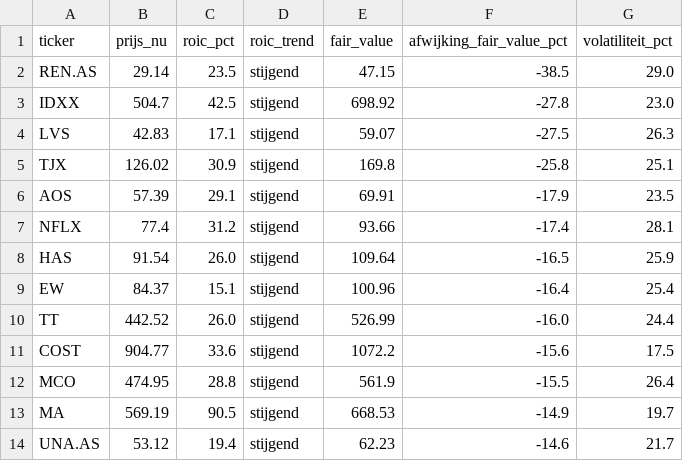
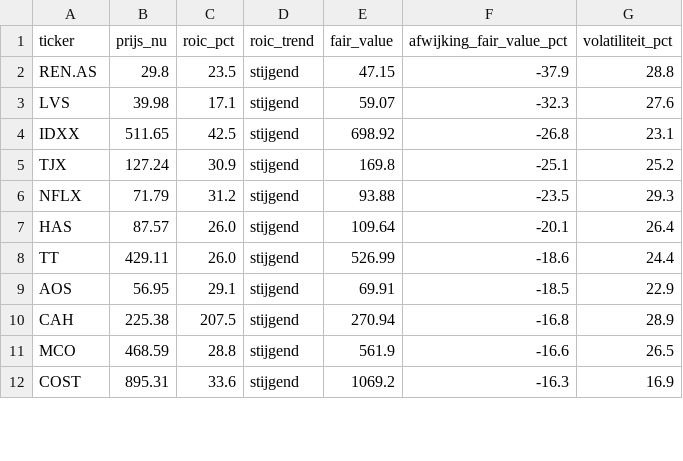
Before and after one commit to hestey-star/hestys-stock-screener, a CSV file: snowball_signals.csv, drawn as a sheet; only a part is shown; the diff covers the shown part only.

```diff
--- a/snowball_signals.csv
+++ b/snowball_signals.csv
@@ -1,14 +1,12 @@
 ticker,prijs_nu,roic_pct,roic_trend,fair_value,afwijking_fair_value_pct,volatiliteit_pct
-REN.AS,29.14,23.5,stijgend,47.15,-38.5,29.0
-IDXX,504.7,42.5,stijgend,698.92,-27.8,23.0
-LVS,42.83,17.1,stijgend,59.07,-27.5,26.3
-TJX,126.02,30.9,stijgend,169.8,-25.8,25.1
-AOS,57.39,29.1,stijgend,69.91,-17.9,23.5
-NFLX,77.4,31.2,stijgend,93.66,-17.4,28.1
-HAS,91.54,26.0,stijgend,109.64,-16.5,25.9
-EW,84.37,15.1,stijgend,100.96,-16.4,25.4
-TT,442.52,26.0,stijgend,526.99,-16.0,24.4
-COST,904.77,33.6,stijgend,1072.2,-15.6,17.5
-MCO,474.95,28.8,stijgend,561.9,-15.5,26.4
-MA,569.19,90.5,stijgend,668.53,-14.9,19.7
-UNA.AS,53.12,19.4,stijgend,62.23,-14.6,21.7
+REN.AS,29.8,23.5,stijgend,47.15,-37.9,28.8
+LVS,39.98,17.1,stijgend,59.07,-32.3,27.6
+IDXX,511.65,42.5,stijgend,698.92,-26.8,23.1
+TJX,127.24,30.9,stijgend,169.8,-25.1,25.2
+NFLX,71.79,31.2,stijgend,93.88,-23.5,29.3
+HAS,87.57,26.0,stijgend,109.64,-20.1,26.4
+TT,429.11,26.0,stijgend,526.99,-18.6,24.4
+AOS,56.95,29.1,stijgend,69.91,-18.5,22.9
+CAH,225.38,207.5,stijgend,270.94,-16.8,28.9
+MCO,468.59,28.8,stijgend,561.9,-16.6,26.5
+COST,895.31,33.6,stijgend,1069.2,-16.3,16.9
```
Also changed, not shown: 7 added rows, 4 removed rows and 14 edited cells elsewhere in this file, rocket_list_signals.csv, supertrend_signals.csv, 3 other files.
